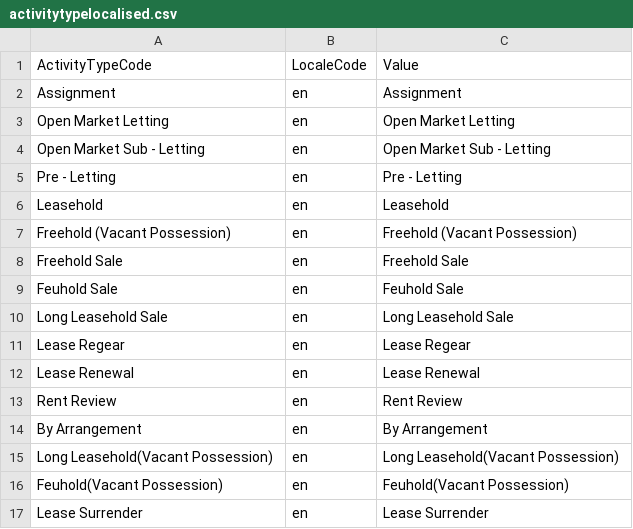
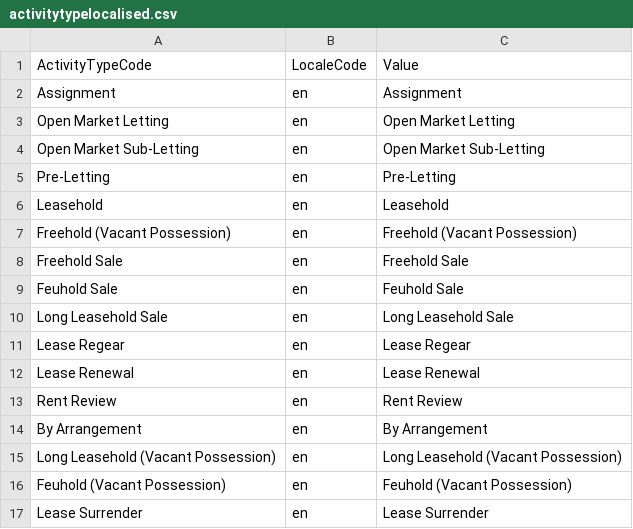
Before and after one commit to rmaziarka/MediatR.Examples, a CSV file: src/KnightFrank.Antares.Database/Scripts/Data/Configuration/activitytypelocalised.csv, drawn as a sheet.

Commit message:
#22662 #24033 Show activity type in activirt details page Reviewed by Bartosz Szatanik

```diff
--- a/src/KnightFrank.Antares.Database/Scripts/Data/Configuration/activitytypelocalised.csv
+++ b/src/KnightFrank.Antares.Database/Scripts/Data/Configuration/activitytypelocalised.csv
@@ -3,4 +3,4 @@ Assignment;en;Assignment
 Open Market Letting;en;Open Market Letting
-Open Market Sub - Letting;en;Open Market Sub - Letting
-Pre - Letting;en;Pre - Letting
+Open Market Sub-Letting;en;Open Market Sub-Letting
+Pre-Letting;en;Pre-Letting
 Leasehold;en;Leasehold
@@ -14,4 +14,4 @@ Rent Review;en;Rent Review
 By Arrangement;en;By Arrangement
-Long Leasehold(Vacant Possession);en;Long Leasehold(Vacant Possession)
-Feuhold(Vacant Possession);en;Feuhold(Vacant Possession)
+Long Leasehold (Vacant Possession);en;Long Leasehold (Vacant Possession)
+Feuhold (Vacant Possession);en;Feuhold (Vacant Possession)
 Lease Surrender;en;Lease Surrender
```
Also changed, not shown: 2 other files.
